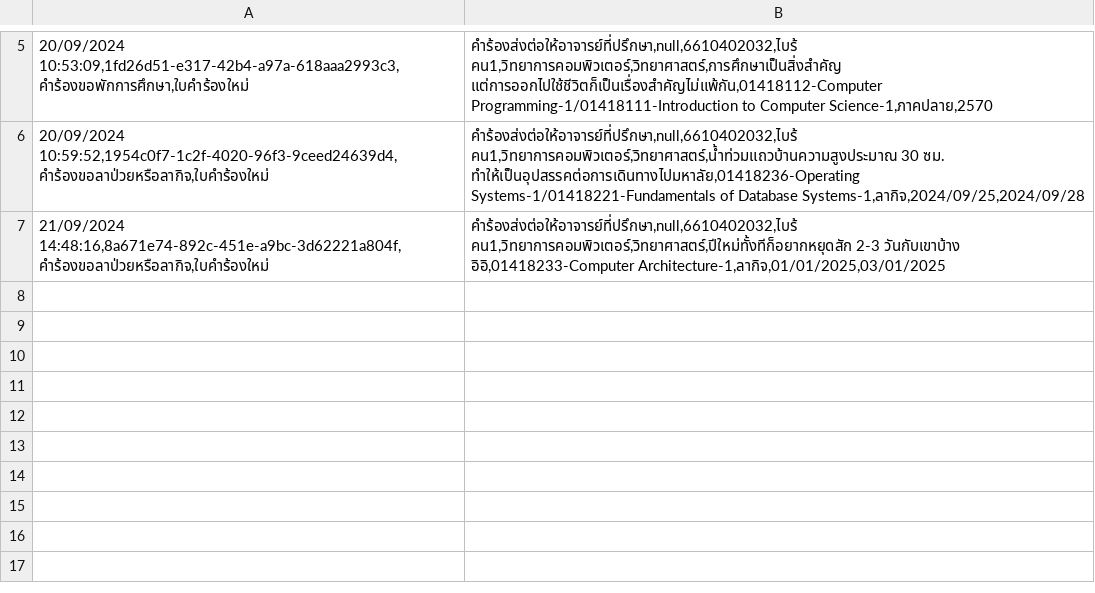
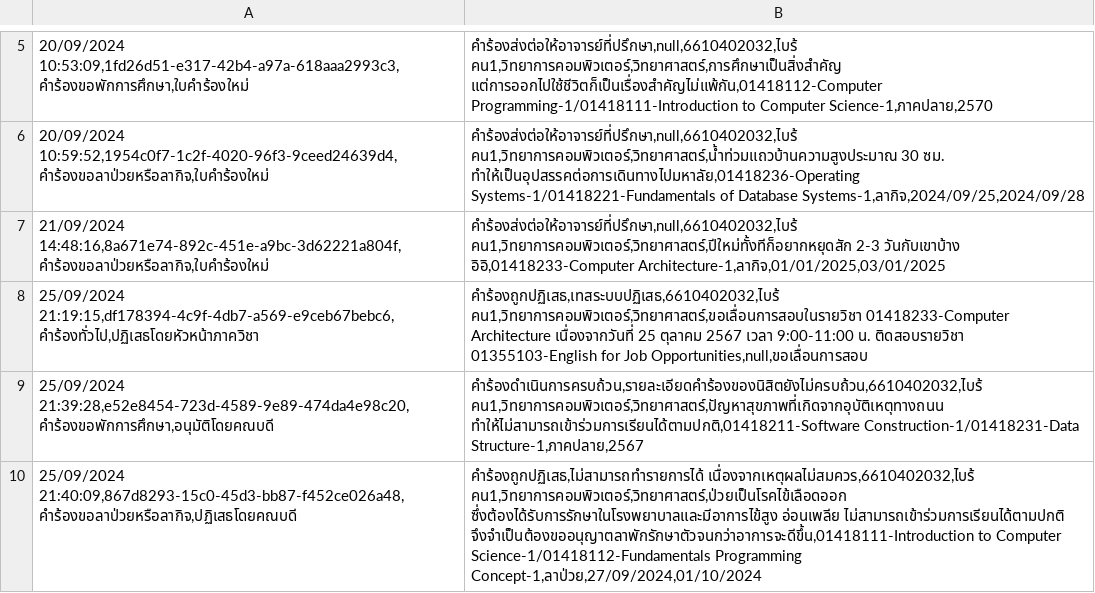
Before and after one commit to thg1rb/my-appeal, a CSV file: data/appeal-list.csv, drawn as a sheet; only a part is shown, gaps mark what is left out; the diff names each change by its address in the sheet, - before the commit and + after, or states it on an @@ line.

```diff
--- a/data/appeal-list.csv
+++ b/data/appeal-list.csv
+row 8: 25/09/2024 21:19:15,df178394-4c9f-4db7-a569-e9ceb67bebc6,คำร้องทั่วไป,ปฏิเสธโดยหัวหน้าภาควิชา | คำร้องถูกปฏิเสธ,เทสระบบปฏิเสธ,6610402032,ไบร้ คน1,วิทยาการคอมพิวเตอร์,วิทยาศาสตร์,ขอเลื่อนการสอบในรายวิชา 01418233-Computer Architecture เนื่องจากวันที่ 25 ตุลาคม 2567 เวลา 9:00-11:00 น. ติดสอบรายวิชา 01355103-English for Job Opportunities,null,ขอเลื่อนการสอบ
+row 9: 25/09/2024 21:39:28,e52e8454-723d-4589-9e89-474da4e98c20,คำร้องขอพักการศึกษา,อนุมัติโดยคณบดี | คำร้องดำเนินการครบถ้วน,รายละเอียดคำร้องของนิสิตยังไม่ครบถ้วน,6610402032,ไบร้ คน1,วิทยาการคอมพิวเตอร์,วิทยาศาสตร์,ปัญหาสุขภาพที่เกิดจากอุบัติเหตุทางถนน ทำให้ไม่สามารถเข้าร่วมการเรียนได้ตามปกติ,01418211-Software Construction-1/01418231-Data Structure-1,ภาคปลาย,2567
+row 10: 25/09/2024 21:40:09,867d8293-15c0-45d3-bb87-f452ce026a48,คำร้องขอลาป่วยหรือลากิจ,ปฏิเสธโดยคณบดี | คำร้องถูกปฏิเสธ,ไม่สามารถทำรายการได้ เนื่องจากเหตุผลไม่สมควร,6610402032,ไบร้ คน1,วิทยาการคอมพิวเตอร์,วิทยาศาสตร์,ป่วยเป็นโรคไข้เลือดออก ซึ่งต้องได้รับการรักษาในโรงพยาบาลและมีอาการไข้สูง อ่อนเพลีย ไม่สามารถเข้าร่วมการเรียนได้ตามปกติ จึงจำเป็นต้องขออนุญาตลาพักรักษาตัวจนกว่าอาการจะดีขึ้น,01418111-Introduction to Computer Science-1/01418112-Fundamentals Programming Concept-1,ลาป่วย,27/09/2024,01/10/2024
```
Also changed, not shown: data/approver.csv, data/majors.csv, 12 other files.
